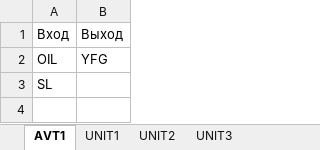
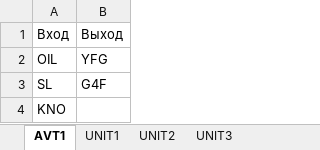
Before and after one commit to 6o6ep77/zadachii, an Excel workbook: data6.xlsx, sheet AVT1, drawn as a sheet; values as stored, in another font and other column widths than the file's, no borders; the diff names each change by its address in the sheet, - before the commit and + after, or states it on an @@ line.

```diff
--- a/data6.xlsx (sheet AVT1)
+++ b/data6.xlsx (sheet AVT1)
-B3: (empty)
+B3: G4F
+row 4: KNO
```
Also changed, not shown: sheet UNIT2, sheet UNIT3, sheet UNIT1, 2 other files.
